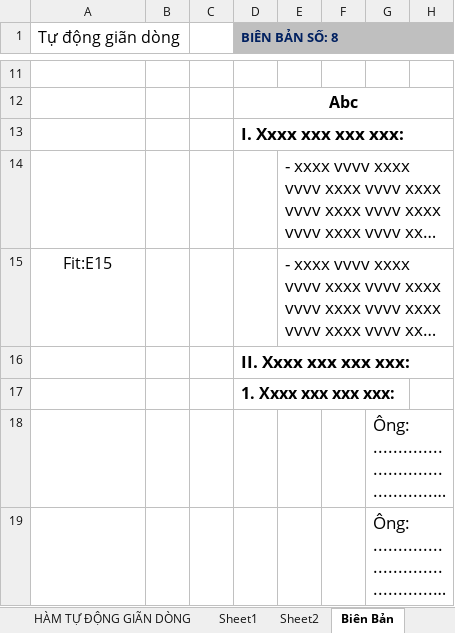
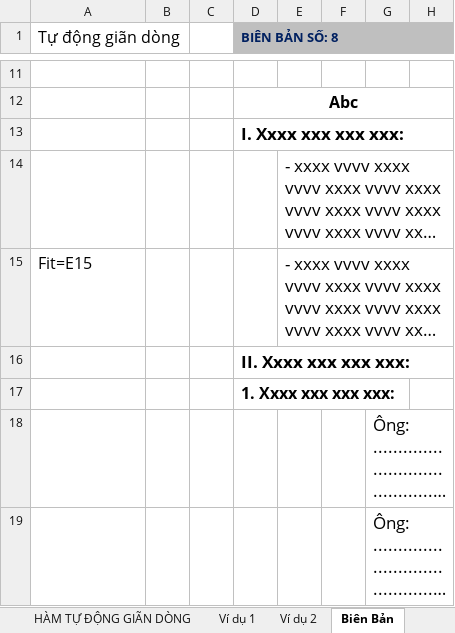
Before and after one commit to SanbiVN/FitRowXL, an Excel workbook: S_AutoFit_VI.xlsm, sheet Biên Bản, drawn as a sheet; only a part is shown, gaps mark what is left out; long unchanged cells end in …; values as stored, in another font and other column widths than the file's, no borders; charts and pictures not drawn; 1 other sheet too large or unreadable and not compared; the diff names each change by its address in the sheet, - before the commit and + after, or states it on an @@ line.

```diff
--- a/S_AutoFit_VI.xlsm (sheet Biên Bản)
+++ b/S_AutoFit_VI.xlsm (sheet Biên Bản)
-sheet tab: Sheet1
+sheet tab: Ví dụ 1
-sheet tab: Sheet2
+sheet tab: Ví dụ 2
-A15 (Tự động giãn dòng): Fit:E15
+A15 (Tự động giãn dòng): Fit=E15
-A15 alignment: center
+A15 alignment: left
```
Also changed, not shown: sheet HÀM TỰ ĐỘNG GIÃN DÒNG, sheet Ví dụ 2, charts or pictures, S_AutoFit_EN.xlsm.
